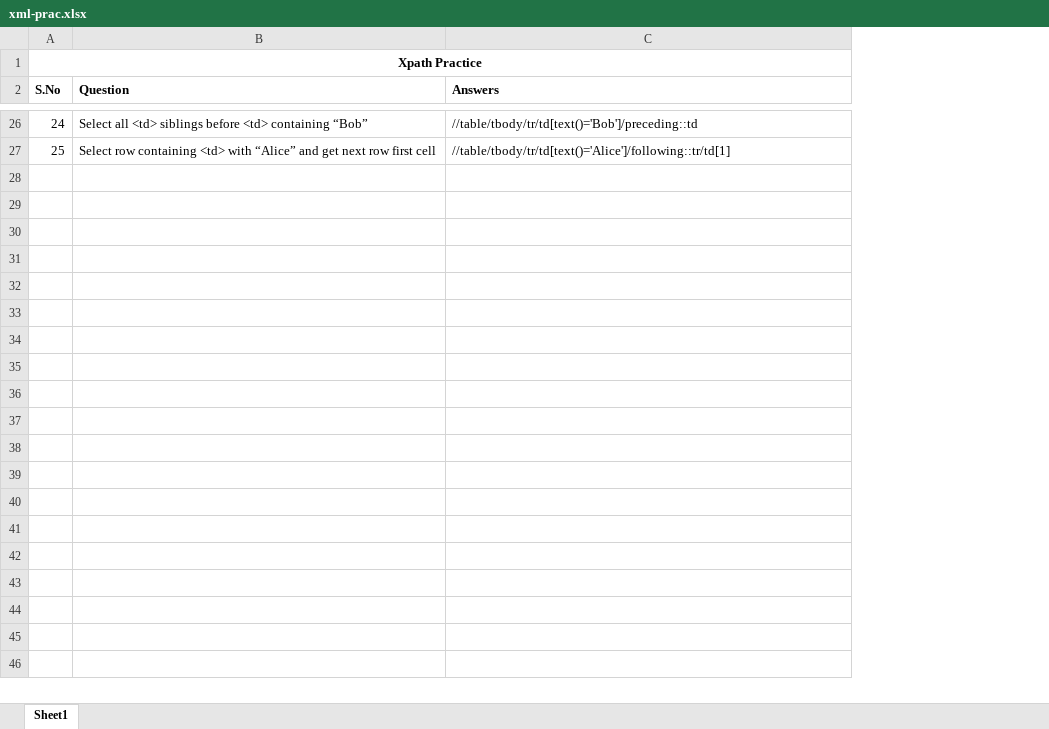
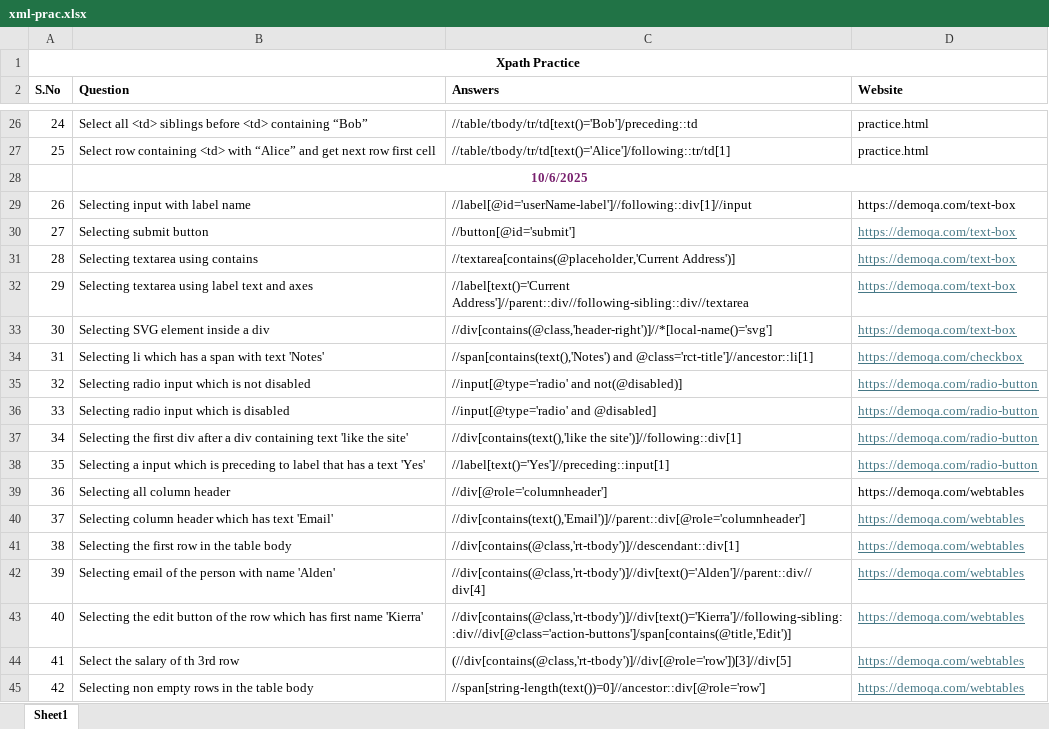
Before and after one commit to Sakthiganesan91/js-leetcode, an Excel workbook: xml-path/xml-prac.xlsx, sheet Sheet1, drawn as a sheet; only a part is shown, gaps mark what is left out; values as stored, in another font and other column widths than the file's, no borders; the diff covers the shown part only; the diff names each change by its address in the sheet, - before the commit and + after, or states it on an @@ line.

Commit message:
added before hook in codecept, implemented xpath for demoqa.com

```diff
--- a/xml-path/xml-prac.xlsx (sheet Sheet1)
+++ b/xml-path/xml-prac.xlsx (sheet Sheet1)
+column D (Website), rows 26-27: practice.html | practice.html
+row 28:  | 10/6/2025
+row 29: 26 | Selecting input with label name | //label[@id='userName-label']//following::div[1]//input | https://demoqa.com/text-box
+row 30: 27 | Selecting submit button | //button[@id='submit'] | https://demoqa.com/text-box
+row 31: 28 | Selecting textarea using contains | //textarea[contains(@placeholder,'Current Address')] | https://demoqa.com/text-box
+row 32: 29 | Selecting textarea using label text and axes | //label[text()='Current Address']//parent::div//following-sibling::div//textarea | https://demoqa.com/text-box
+row 33: 30 | Selecting SVG element inside a div | //div[contains(@class,'header-right')]//*[local-name()='svg'] | https://demoqa.com/text-box
+row 34: 31 | Selecting li which has a span with text 'Notes' | //span[contains(text(),'Notes') and @class='rct-title']//ancestor::li[1] | https://demoqa.com/checkbox
+row 35: 32 | Selecting radio input which is not disabled | //input[@type='radio' and not(@disabled)] | https://demoqa.com/radio-button
+row 36: 33 | Selecting radio input which is disabled | //input[@type='radio' and @disabled] | https://demoqa.com/radio-button
+row 37: 34 | Selecting the first div after a div containing text 'like the site' | //div[contains(text(),'like the site')]//following::div[1] | https://demoqa.com/radio-button
+row 38: 35 | Selecting a input which is preceding to label that has a text 'Yes' | //label[text()='Yes']//preceding::input[1] | https://demoqa.com/radio-button
+row 39: 36 | Selecting all column header | //div[@role='columnheader'] | https://demoqa.com/webtables
+row 40: 37 | Selecting column header which has text 'Email' | //div[contains(text(),'Email')]//parent::div[@role='columnheader'] | https://demoqa.com/webtables
+row 41: 38 | Selecting the first row in the table body | //div[contains(@class,'rt-tbody')]//descendant::div[1] | https://demoqa.com/webtables
+row 42: 39 | Selecting email of the person with name 'Alden' | //div[contains(@class,'rt-tbody')]//div[text()='Alden']//parent::div//div[4] | https://demoqa.com/webtables
+row 43: 40 | Selecting the edit button of the row which has first name 'Kierra' | //div[contains(@class,'rt-tbody')]//div[text()='Kierra']//following-sibling::div//div[@class='action-buttons']/span[contains(@title,'Edit')] | https://demoqa.com/webtables
+row 44: 41 | Select the salary of th 3rd row | (//div[contains(@class,'rt-tbody')]//div[@role='row'])[3]//div[5] | https://demoqa.com/webtables
+row 45: 42 | Selecting non empty rows in the table body | //span[string-length(text())=0]//ancestor::div[@role='row'] | https://demoqa.com/webtables
```
Also changed, not shown: 34 added rows elsewhere in this sheet, 1 other file.
